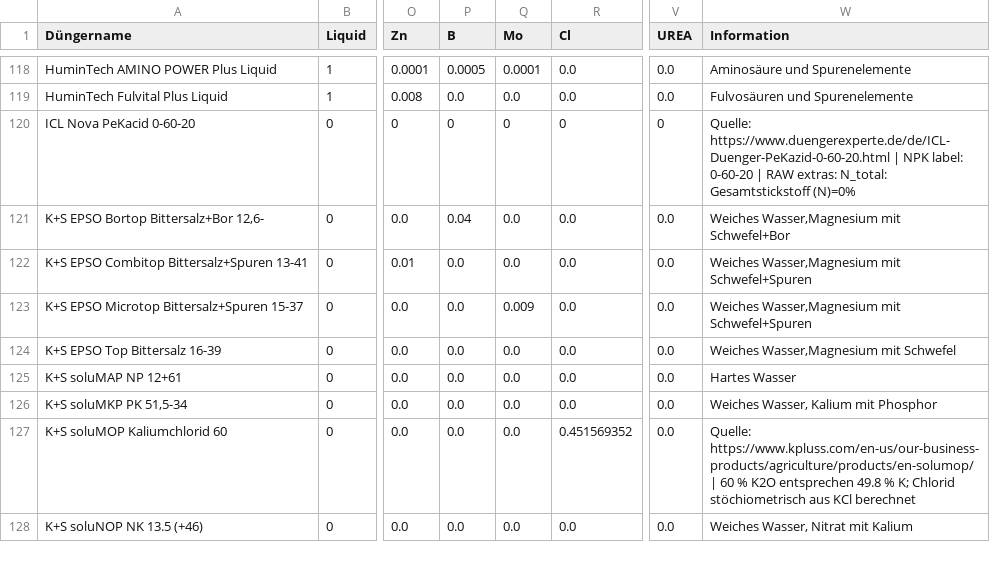
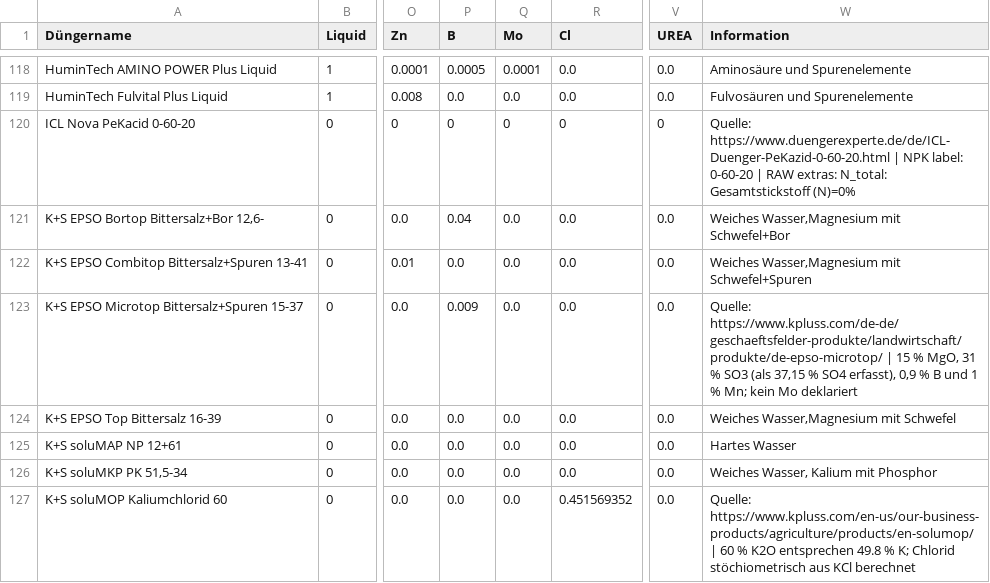
Before and after one commit to onethree7/Horticalc, a CSV file: data/fertilizers.csv, drawn as a sheet; only a part is shown, gaps mark what is left out; the shorter side is filled out with more unchanged rows; the diff names each change by its address in the sheet, - before the commit and + after, or states it on an @@ line.

Commit message:
Fix EPSO Microtop boron composition

```diff
--- a/data/fertilizers.csv
+++ b/data/fertilizers.csv
-P123 (B): 0.0
+P123 (B): 0.009
-Q123 (Mo): 0.009
+Q123 (Mo): 0.0
-W123 (Information): Weiches Wasser,Magnesium mit Schwefel+Spuren
+W123 (Information): Quelle: https://www.kpluss.com/de-de/geschaeftsfelder-produkte/landwirtschaft/produkte/de-epso-microtop/ | 15 % MgO, 31 % SO3 (als 37,15 % SO4 erfasst), 0,9 % B und 1 % Mn; kein Mo deklariert
```
